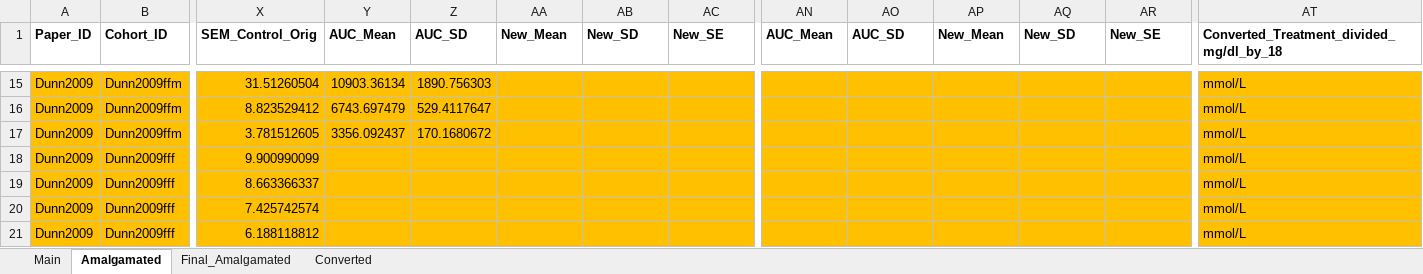
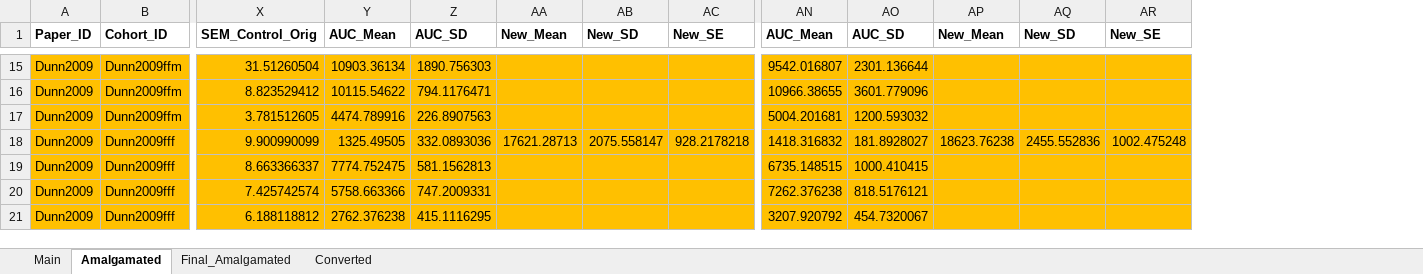
Before and after one commit to Apex619/meta-analysis, an Excel workbook: data/Glucose_Amalgamated.xlsx, sheet Amalgamated, drawn as a sheet; only a part is shown, gaps mark what is left out; values as stored, in another font and other column widths than the file's, no borders; conditional formats not drawn; the diff covers the shown part only; the diff names each change by its address in the sheet, - before the commit and + after, or states it on an @@ line.

```diff
--- a/data/Glucose_Amalgamated.xlsx (sheet Amalgamated)
+++ b/data/Glucose_Amalgamated.xlsx (sheet Amalgamated)
-column AT, row 1: Converted_Treatment_divided_mg/dl_by_18; rows 15-21: all mmol/L
-AN15 (AUC_Mean): (empty)
+AN15 (AUC_Mean): 9542.016807
-AO15 (AUC_SD): (empty)
+AO15 (AUC_SD): 2301.136644
-Y16 (AUC_Mean): 6743.697479
+Y16 (AUC_Mean): 10115.54622
-Z16 (AUC_SD): 529.4117647
+Z16 (AUC_SD): 794.1176471
-AN16 (AUC_Mean): (empty)
+AN16 (AUC_Mean): 10966.38655
-AO16 (AUC_SD): (empty)
+AO16 (AUC_SD): 3601.779096
-Y17 (AUC_Mean): 3356.092437
+Y17 (AUC_Mean): 4474.789916
-Z17 (AUC_SD): 170.1680672
+Z17 (AUC_SD): 226.8907563
-AN17 (AUC_Mean): (empty)
+AN17 (AUC_Mean): 5004.201681
-AO17 (AUC_SD): (empty)
+AO17 (AUC_SD): 1200.593032
-Y18 (AUC_Mean): (empty)
+Y18 (AUC_Mean): 1325.49505
-Z18 (AUC_SD): (empty)
+Z18 (AUC_SD): 332.0893036
-AA18 (New_Mean): (empty)
+AA18 (New_Mean): 17621.28713
-AB18 (New_SD): (empty)
+AB18 (New_SD): 2075.558147
-AC18 (New_SE): (empty)
+AC18 (New_SE): 928.2178218
-AN18 (AUC_Mean): (empty)
+AN18 (AUC_Mean): 1418.316832
-AO18 (AUC_SD): (empty)
+AO18 (AUC_SD): 181.8928027
-AP18 (New_Mean): (empty)
+AP18 (New_Mean): 18623.76238
-AQ18 (New_SD): (empty)
+AQ18 (New_SD): 2455.552836
-AR18 (New_SE): (empty)
+AR18 (New_SE): 1002.475248
-Y19 (AUC_Mean): (empty)
+Y19 (AUC_Mean): 7774.752475
-Z19 (AUC_SD): (empty)
+Z19 (AUC_SD): 581.1562813
-AN19 (AUC_Mean): (empty)
+AN19 (AUC_Mean): 6735.148515
-AO19 (AUC_SD): (empty)
+AO19 (AUC_SD): 1000.410415
-Y20 (AUC_Mean): (empty)
+Y20 (AUC_Mean): 5758.663366
-Z20 (AUC_SD): (empty)
+Z20 (AUC_SD): 747.2009331
-AN20 (AUC_Mean): (empty)
+AN20 (AUC_Mean): 7262.376238
-AO20 (AUC_SD): (empty)
+AO20 (AUC_SD): 818.5176121
-Y21 (AUC_Mean): (empty)
+Y21 (AUC_Mean): 2762.376238
-Z21 (AUC_SD): (empty)
+Z21 (AUC_SD): 415.1116295
-AN21 (AUC_Mean): (empty)
+AN21 (AUC_Mean): 3207.920792
-AO21 (AUC_SD): (empty)
+AO21 (AUC_SD): 454.7320067
```
Also changed, not shown: 589 edited cells elsewhere in this sheet, sheet Final_Amalgamated, formulas that keep their value, 1 other file.
